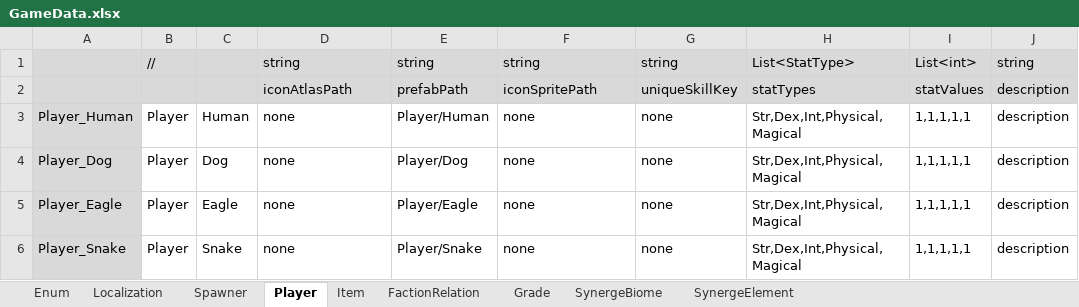
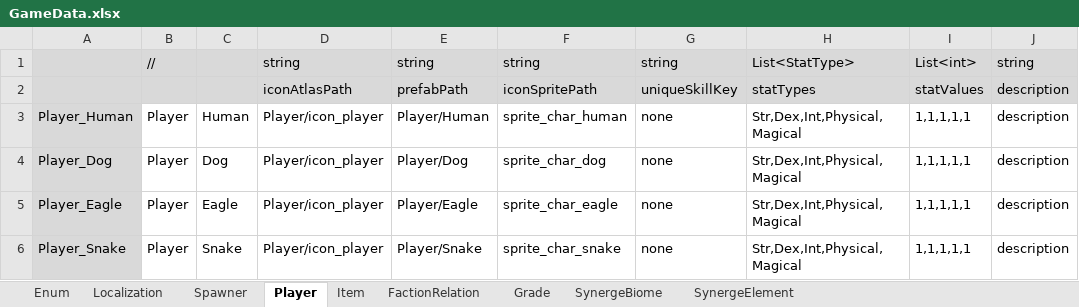
Before and after one commit to rnrdjrdl5/FactoryProject, an Excel workbook: Generated/GameData.xlsx, sheet Player, drawn as a sheet; only a part is shown; values as stored, in another font and other column widths than the file's, no borders; the diff names each change by its address in the sheet, - before the commit and + after, or states it on an @@ line.

```diff
--- a/Generated/GameData.xlsx (sheet Player)
+++ b/Generated/GameData.xlsx (sheet Player)
-D3:D6: none
+D3:D6: Player/icon_player
-F3: none
+F3: sprite_char_human
-F4: none
+F4: sprite_char_dog
-F5: none
+F5: sprite_char_eagle
-F6: none
+F6: sprite_char_snake
```
Also changed, not shown: sheet Item, 28 other files.
